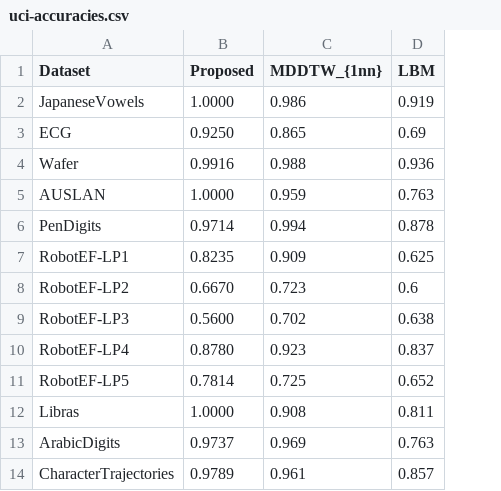
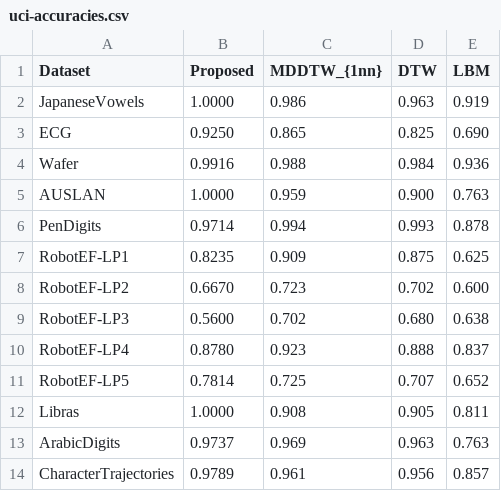
Before and after one commit to divyashan/time_series, a CSV file: src/semi-final-results/uci-accuracies.csv, drawn as a sheet; addresses are those after the commit; the diff names each change by its address in the sheet, - before the commit and + after, or states it on an @@ line.

```diff
--- a/src/semi-final-results/uci-accuracies.csv
+++ b/src/semi-final-results/uci-accuracies.csv
+column D (DTW), rows 2-14: 0.963 | 0.825 | 0.984 | 0.900 | 0.993 | 0.875 | 0.702 | 0.680 | 0.888 | 0.707 | 0.905 | 0.963 | 0.956
-E3 (LBM): 0.69
+E3 (LBM): 0.690
-E8 (LBM): 0.6
+E8 (LBM): 0.600
```
Also changed, not shown: src/semi-final-results/uci-err-rates.csv, src/viz/results/poolsize.csv, 5 other files.
